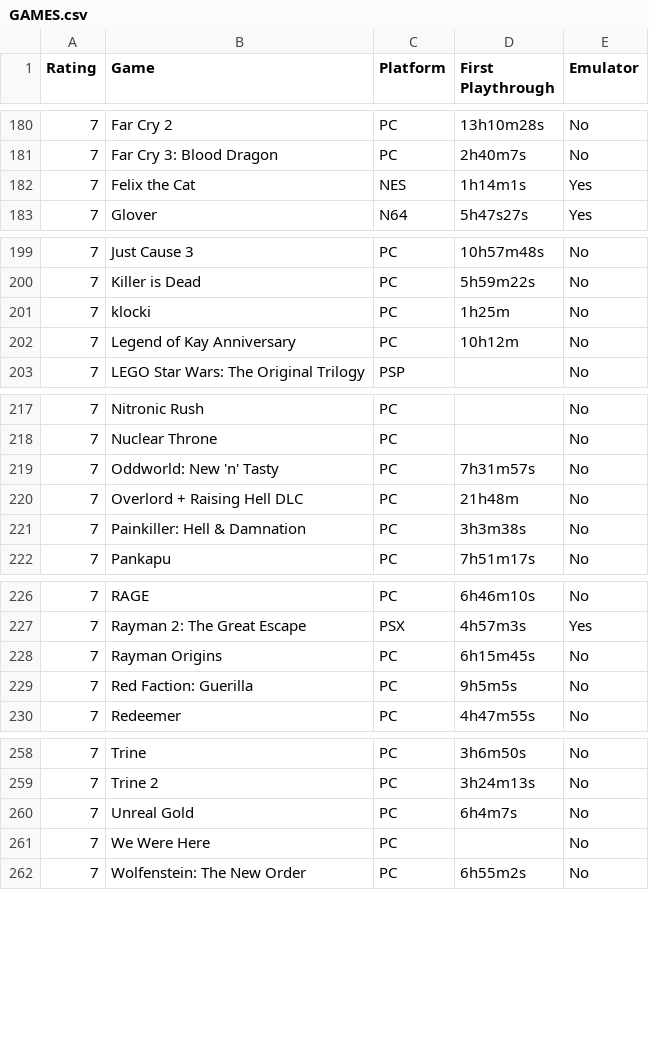
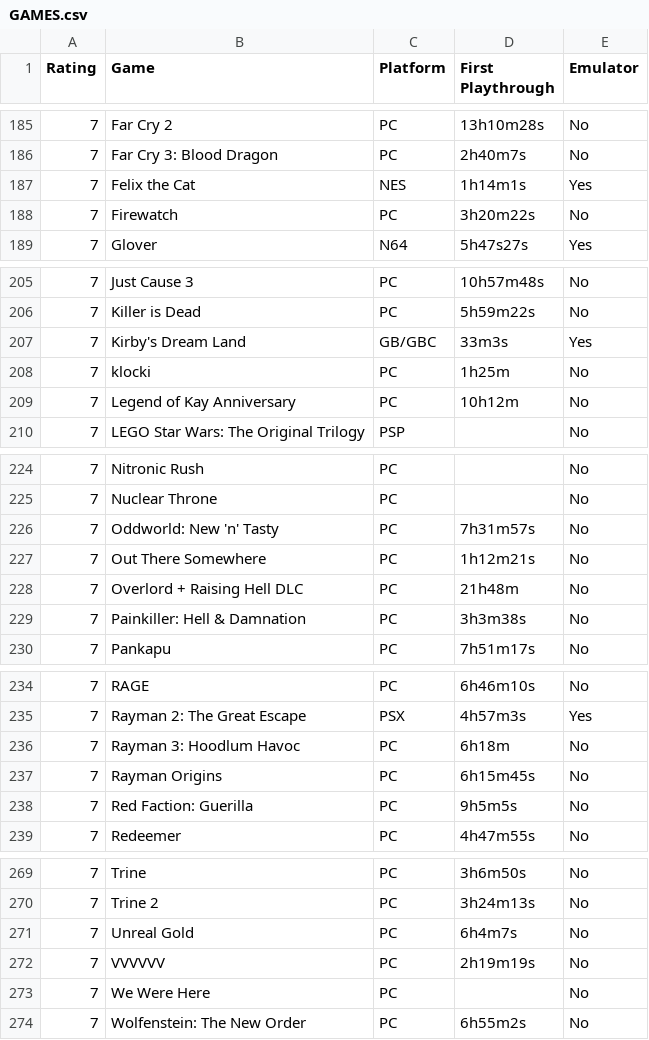
Before and after one commit to m-e-l-b-o/The-List, a CSV file: GAMES.csv, drawn as a sheet; only a part is shown, gaps mark what is left out; the diff covers the shown part only; the diff names each change by its address in the sheet, - before the commit and + after, or states it on an @@ line.

```diff
--- a/GAMES.csv
+++ b/GAMES.csv
+row 188: 7 | Firewatch | PC | 3h20m22s | No
+row 207: 7 | Kirby's Dream Land | GB/GBC | 33m3s | Yes
+row 227: 7 | Out There Somewhere | PC | 1h12m21s | No
+row 236: 7 | Rayman 3: Hoodlum Havoc | PC | 6h18m | No
+row 272: 7 | VVVVVV | PC | 2h19m19s | No
```
Also changed, not shown: 22 added rows, 3 removed rows and 7 edited cells elsewhere in this file.
